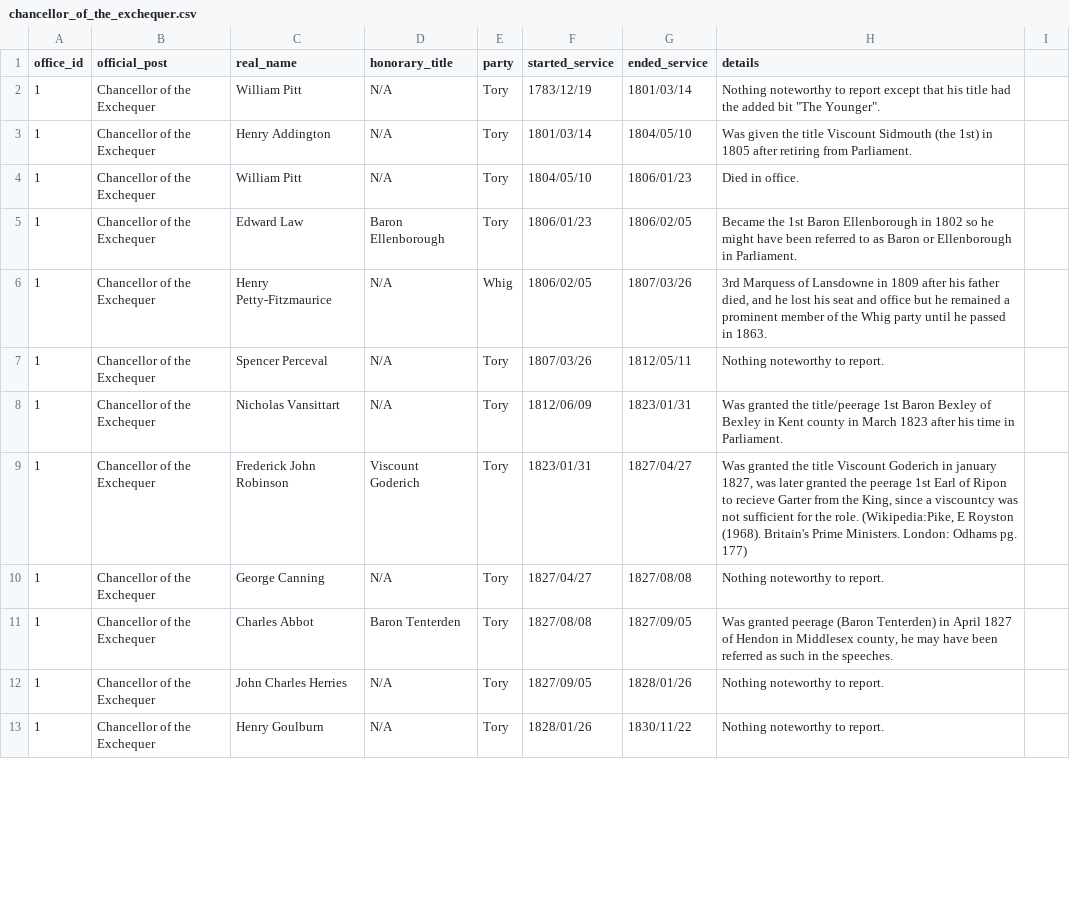
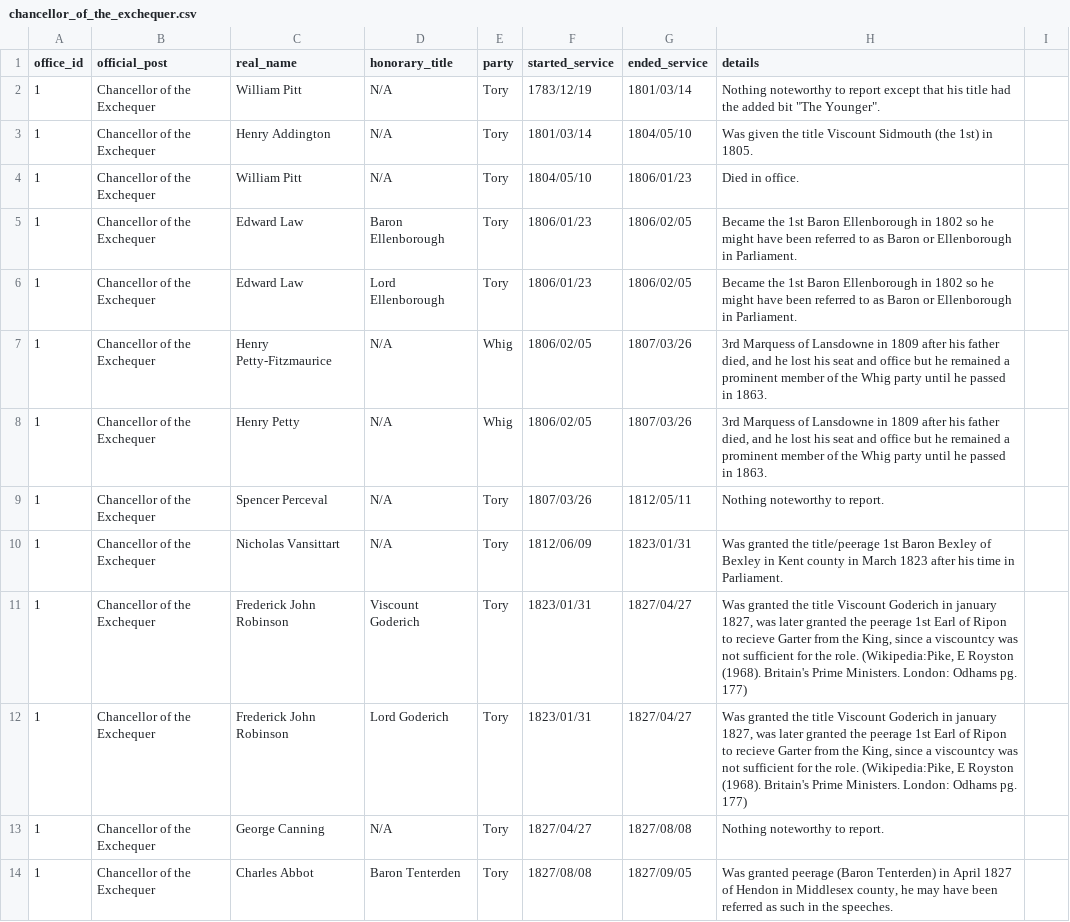
Before and after one commit to stephbuon/hansard-speakers, a CSV file: data/chancellor_of_the_exchequer.csv, drawn as a sheet; only a part is shown; the shorter side is filled out with more unchanged rows; the diff covers the shown part only.

```diff
--- a/data/chancellor_of_the_exchequer.csv
+++ b/data/chancellor_of_the_exchequer.csv
@@ -3 +3 @@ office_id,official_post,real_name,honorary_title,party,started_service,ended_ser
-1,Chancellor of the Exchequer,Henry Addington,N/A,Tory,1801/03/14,1804/05/10,Was given the title Viscount Sidmouth (the 1st) in 1805 after retiring from Parliament.
+1,Chancellor of the Exchequer,Henry Addington,N/A,Tory,1801/03/14,1804/05/10,Was given the title Viscount Sidmouth (the 1st) in 1805.,
@@ -5,0 +6 @@ office_id,official_post,real_name,honorary_title,party,started_service,ended_ser
+1,Chancellor of the Exchequer,Edward Law,Lord Ellenborough,Tory,1806/01/23,1806/02/05,Became the 1st Baron Ellenborough in 1802 so he might have been referred to as Baron or Ellenborough in Parliament.,
@@ -6,0 +8 @@ office_id,official_post,real_name,honorary_title,party,started_service,ended_ser
+1,Chancellor of the Exchequer,Henry Petty,N/A,Whig,1806/02/05,1807/03/26,"3rd Marquess of Lansdowne in 1809 after his father died, and he lost his seat and office but he remained a prominent member of the Whig party until he passed in 1863.",
@@ -9,0 +12 @@ office_id,official_post,real_name,honorary_title,party,started_service,ended_ser
+1,Chancellor of the Exchequer,Frederick John Robinson,Lord Goderich,Tory,1823/01/31,1827/04/27,"Was granted the title Viscount Goderich in january 1827, was later granted the peerage 1st Earl of Ripon to recieve Garter from the King, since a viscountcy was not sufficient for the role. (Wikipedia:Pike, E Royston (1968). Britain's Prime Ministers. London: Odhams pg. 177)",
```
Also changed, not shown: 14 added rows and 6 edited cells elsewhere in this file, data/common_OCR_errors_titles.csv, data/prime_ministers.csv.
